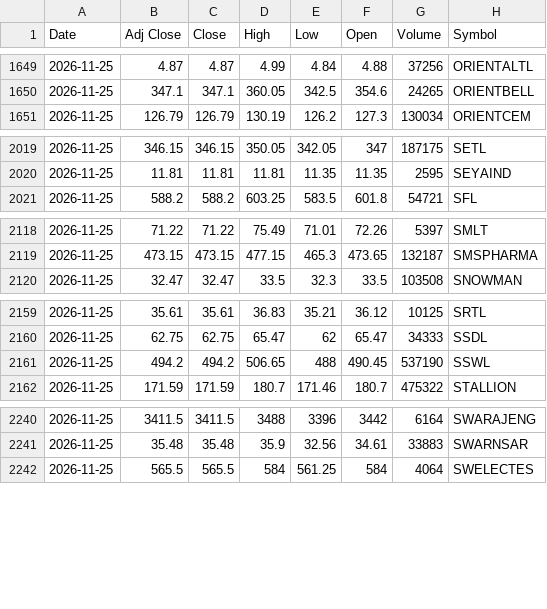
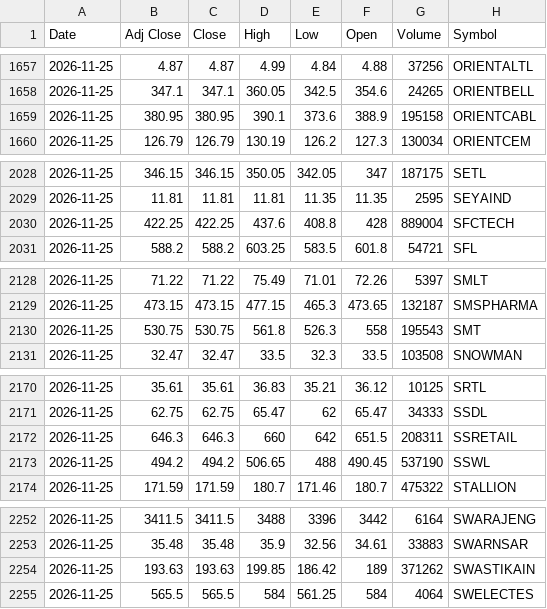
Before and after one commit to drharikumar/chartview-data, a CSV file: ohlcv/daily/2026-11-25.csv, drawn as a sheet; only a part is shown, gaps mark what is left out; the diff covers the shown part only.

```diff
--- a/ohlcv/daily/2026-11-25.csv
+++ b/ohlcv/daily/2026-11-25.csv
@@ -1650,2 +1658,3 @@ Date,Adj Close,Close,High,Low,Open,Volume,Symbol
 2026-11-25,347.1,347.1,360.05,342.5,354.6,24265,ORIENTBELL
+2026-11-25,380.95,380.95,390.1,373.6,388.9,195158,ORIENTCABL
 2026-11-25,126.79,126.79,130.19,126.2,127.3,130034,ORIENTCEM
@@ -2020,2 +2029,3 @@ Date,Adj Close,Close,High,Low,Open,Volume,Symbol
 2026-11-25,11.81,11.81,11.81,11.35,11.35,2595,SEYAIND
+2026-11-25,422.25,422.25,437.6,408.8,428,889004,SFCTECH
 2026-11-25,588.2,588.2,603.25,583.5,601.8,54721,SFL
@@ -2119,2 +2129,3 @@ Date,Adj Close,Close,High,Low,Open,Volume,Symbol
 2026-11-25,473.15,473.15,477.15,465.3,473.65,132187,SMSPHARMA
+2026-11-25,530.75,530.75,561.8,526.3,558,195543,SMT
 2026-11-25,32.47,32.47,33.5,32.3,33.5,103508,SNOWMAN
@@ -2160,2 +2171,3 @@ Date,Adj Close,Close,High,Low,Open,Volume,Symbol
 2026-11-25,62.75,62.75,65.47,62,65.47,34333,SSDL
+2026-11-25,646.3,646.3,660,642,651.5,208311,SSRETAIL
 2026-11-25,494.2,494.2,506.65,488,490.45,537190,SSWL
@@ -2241,2 +2253,3 @@ Date,Adj Close,Close,High,Low,Open,Volume,Symbol
 2026-11-25,35.48,35.48,35.9,32.56,34.61,33883,SWARNSAR
+2026-11-25,193.63,193.63,199.85,186.42,189,371262,SWASTIKAIN
 2026-11-25,565.5,565.5,584,561.25,584,4064,SWELECTES
```
Also changed, not shown: 13 added rows and 1 removed row elsewhere in this file, ohlcv/DAILY_OHLCV.csv, ohlcv/daily/2026-11-26.csv, 1 other file.
